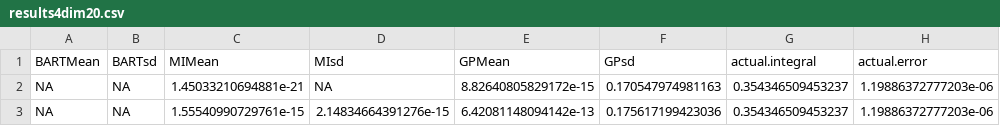
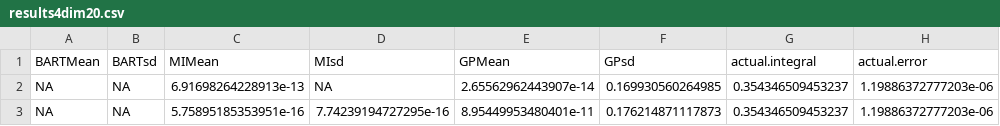
Before and after one commit to XingLLiu/BO-BART, a CSV file: results/genz/4/results4dim20.csv, drawn as a sheet; only a part is shown; the diff names each change by its address in the sheet, - before the commit and + after, or states it on an @@ line.

```diff
--- a/results/genz/4/results4dim20.csv
+++ b/results/genz/4/results4dim20.csv
-C2 (MIMean): 1.45033210694881e-21
+C2 (MIMean): 6.91698264228913e-13
-E2 (GPMean): 8.82640805829172e-15
+E2 (GPMean): 2.65562962443907e-14
-F2 (GPsd): 0.170547974981163
+F2 (GPsd): 0.169930560264985
-C3 (MIMean): 1.55540990729761e-15
+C3 (MIMean): 5.75895185353951e-16
-D3 (MIsd): 2.14834664391276e-15
+D3 (MIsd): 7.74239194727295e-16
-E3 (GPMean): 6.42081148094142e-13
+E3 (GPMean): 8.95449953480401e-11
-F3 (GPsd): 0.175617199423036
+F3 (GPsd): 0.176214871117873
```
Also changed, not shown: results/genz/1/results1dim20.csv, results/genz/5/results5dim20.csv, 18 other files.
